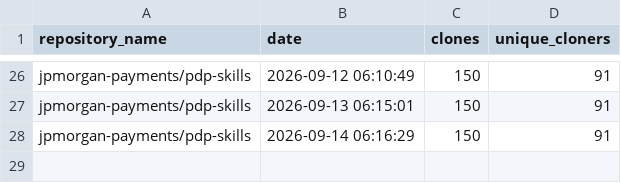
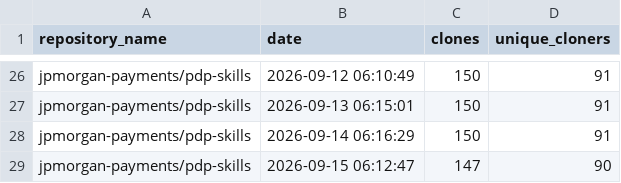
Before and after one commit to jpmorgan-payments/ai, a CSV file: metrics/clone-stats.csv, drawn as a sheet; only a part is shown, gaps mark what is left out.

```diff
--- a/metrics/clone-stats.csv
+++ b/metrics/clone-stats.csv
@@ -28 +28,2 @@ jpmorgan-payments/pdp-skills,2026-09-13 06:15:01,150,91
 jpmorgan-payments/pdp-skills,2026-09-14 06:16:29,150,91
+jpmorgan-payments/pdp-skills,2026-09-15 06:12:47,147,90
```
Also changed, not shown: metrics/referrer-stats.csv, metrics/traffic-stats.csv.
